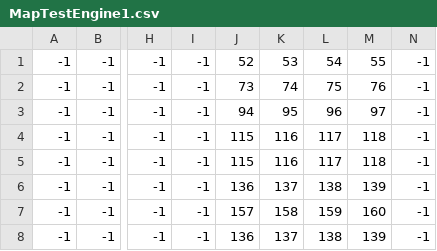
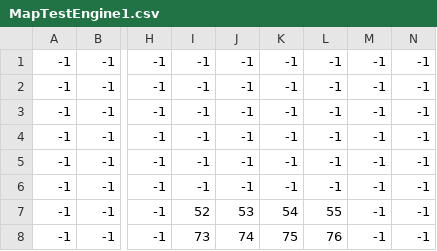
Before and after one commit to IhsenO/khlifiouerghi, a CSV file: res/MapTestEngine1.csv, drawn as a sheet; only a part is shown, gaps mark what is left out; the diff covers the shown part only; the diff names each change by its address in the sheet, - before the commit and + after, or states it on an @@ line.

```diff
--- a/res/MapTestEngine1.csv
+++ b/res/MapTestEngine1.csv
-J1: 52
+J1: -1
-K1: 53
+K1: -1
-L1: 54
+L1: -1
-M1: 55
+M1: -1
-J2: 73
+J2: -1
-K2: 74
+K2: -1
-L2: 75
+L2: -1
-M2: 76
+M2: -1
-J3: 94
+J3: -1
-K3: 95
+K3: -1
-L3: 96
+L3: -1
-M3: 97
+M3: -1
-J4:J5: 115
+J4:J5: -1
-K4:K5: 116
+K4:K5: -1
-L4:L5: 117
+L4:L5: -1
-M4:M5: 118
+M4:M5: -1
-J6: 136
+J6: -1
-K6: 137
+K6: -1
-L6: 138
+L6: -1
-M6: 139
+M6: -1
-I7: -1
+I7: 52
-J7: 157
+J7: 53
-K7: 158
+K7: 54
-L7: 159
+L7: 55
-M7: 160
+M7: -1
-I8: -1
+I8: 73
-J8: 136
+J8: 74
-K8: 137
+K8: 75
-L8: 138
+L8: 76
-M8: 139
+M8: -1
```
Also changed, not shown: 14 edited cells elsewhere in this file, 20 other files.
